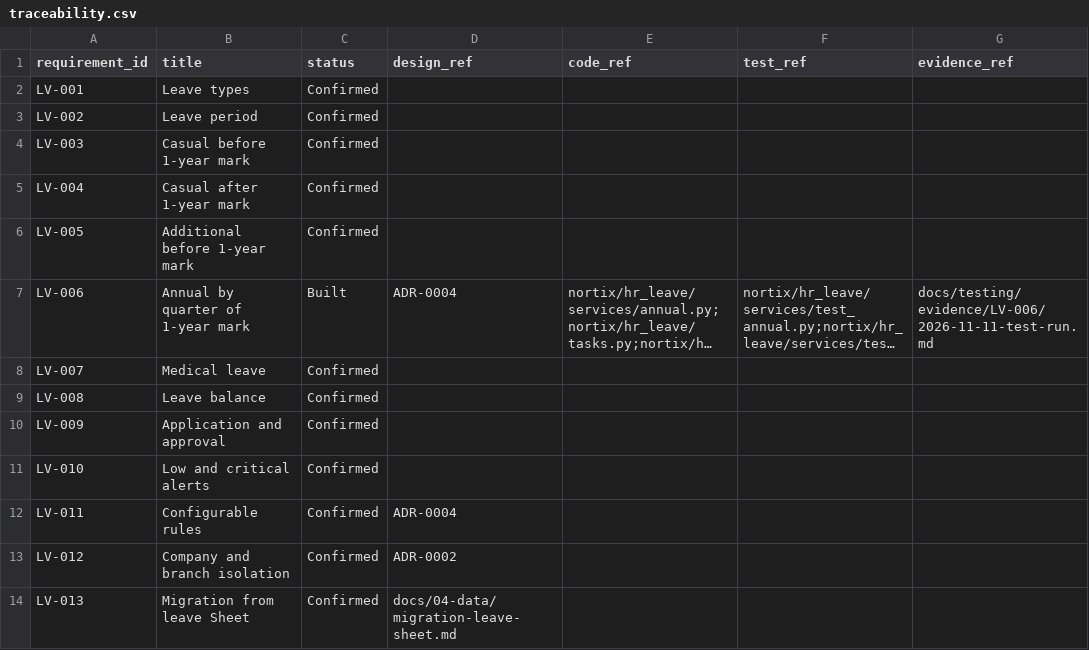
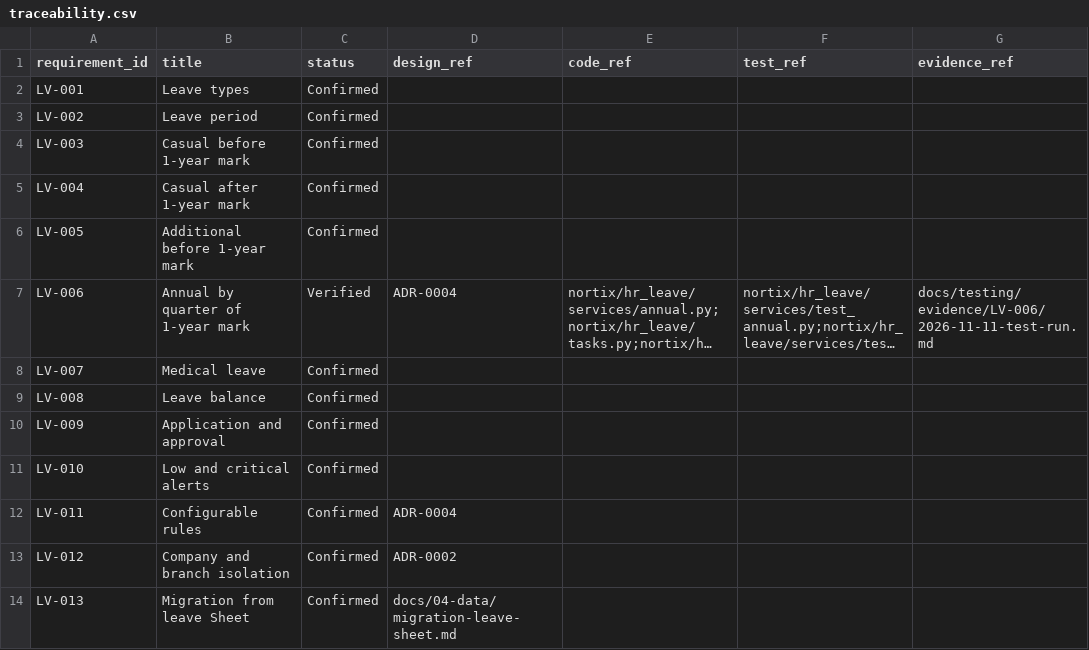
Before and after one commit to DilshanMP/nortix, a CSV file: docs/01-requirements/traceability.csv, drawn as a sheet; long unchanged cells end in …; the diff names each change by its address in the sheet, - before the commit and + after, or states it on an @@ line.

Commit message:
docs(docs): mark LV-006 verified
Every remaining LV-006 acceptance criterion has passing test evidence after
the security and test reviews; the no-join-date criterion moved to LV-013.

Refs: LV-006

```diff
--- a/docs/01-requirements/traceability.csv
+++ b/docs/01-requirements/traceability.csv
-C7 (status): Built
+C7 (status): Verified
```
Also changed, not shown: 1 other file.
